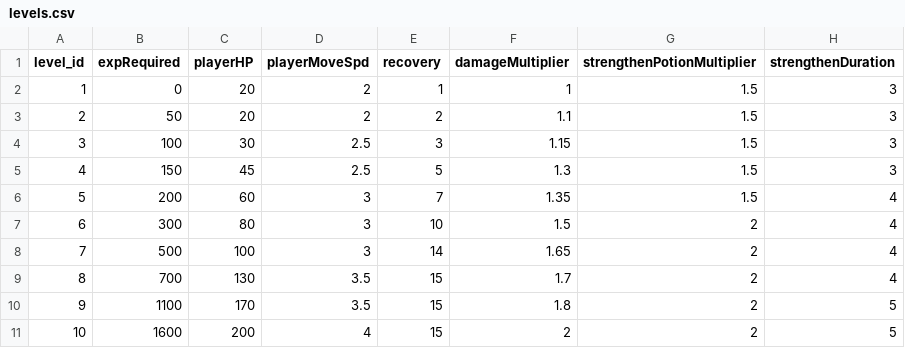
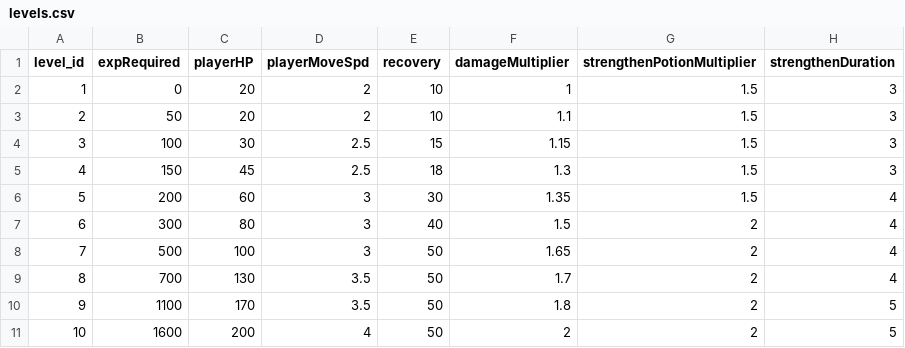
Before and after one commit to chiajunjie-digipen/UXG2520-A3, a CSV file: Assets/StreamingAssets/CSVs/levels.csv, drawn as a sheet.

Commit message:
health recovery tweak

```diff
--- a/Assets/StreamingAssets/CSVs/levels.csv
+++ b/Assets/StreamingAssets/CSVs/levels.csv
@@ -1,11 +1,11 @@
 level_id,expRequired,playerHP,playerMoveSpd,recovery,damageMultiplier,strengthenPotionMultiplier,strengthenDuration
-1,0,20,2,1,1,1.5,3
-2,50,20,2,2,1.1,1.5,3
-3,100,30,2.5,3,1.15,1.5,3
-4,150,45,2.5,5,1.3,1.5,3
-5,200,60,3,7,1.35,1.5,4
-6,300,80,3,10,1.5,2,4
-7,500,100,3,14,1.65,2,4
-8,700,130,3.5,15,1.7,2,4
-9,1100,170,3.5,15,1.8,2,5
-10,1600,200,4,15,2,2,5
+1,0,20,2,10,1,1.5,3
+2,50,20,2,10,1.1,1.5,3
+3,100,30,2.5,15,1.15,1.5,3
+4,150,45,2.5,18,1.3,1.5,3
+5,200,60,3,30,1.35,1.5,4
+6,300,80,3,40,1.5,2,4
+7,500,100,3,50,1.65,2,4
+8,700,130,3.5,50,1.7,2,4
+9,1100,170,3.5,50,1.8,2,5
+10,1600,200,4,50,2,2,5
```
